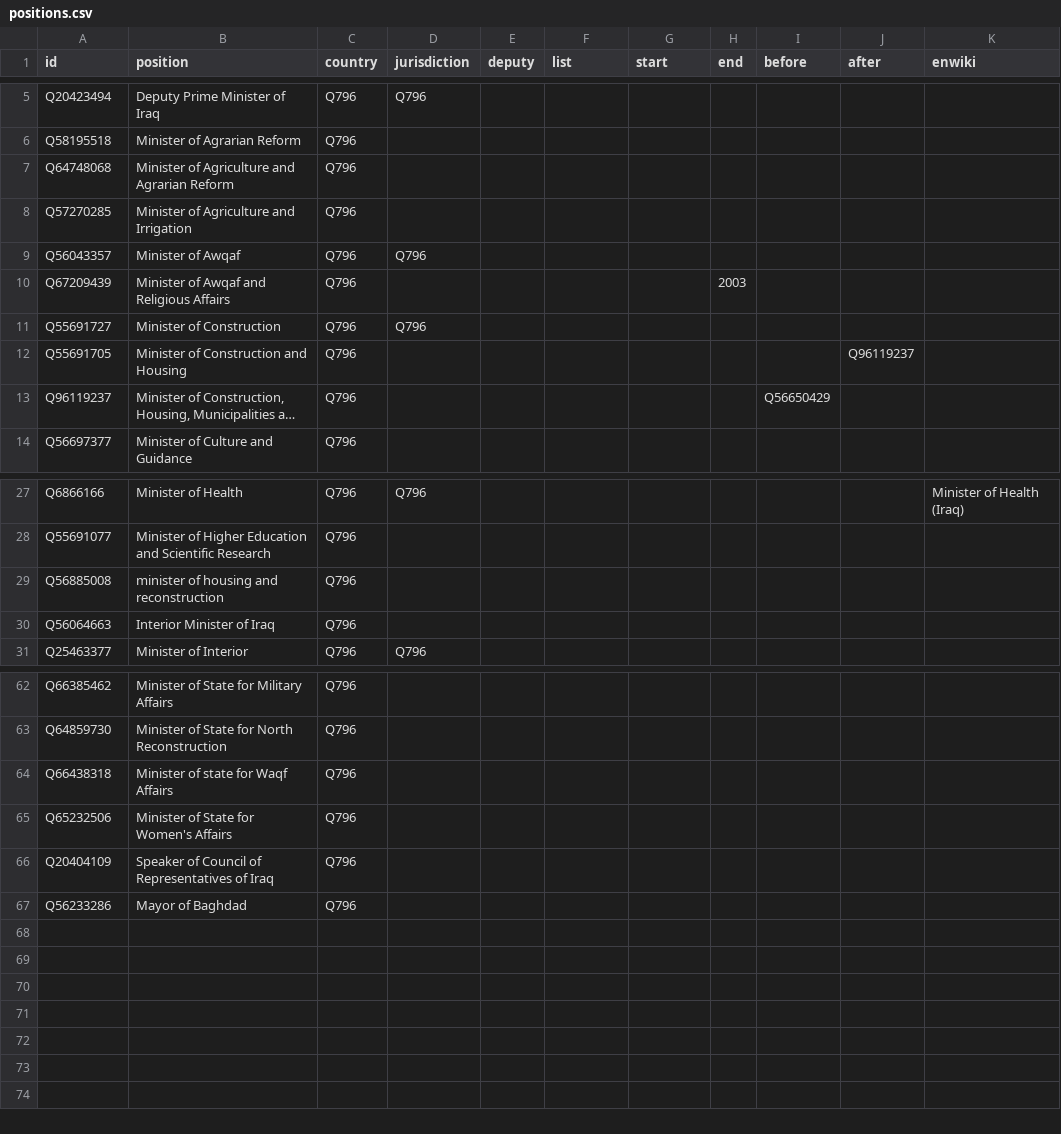
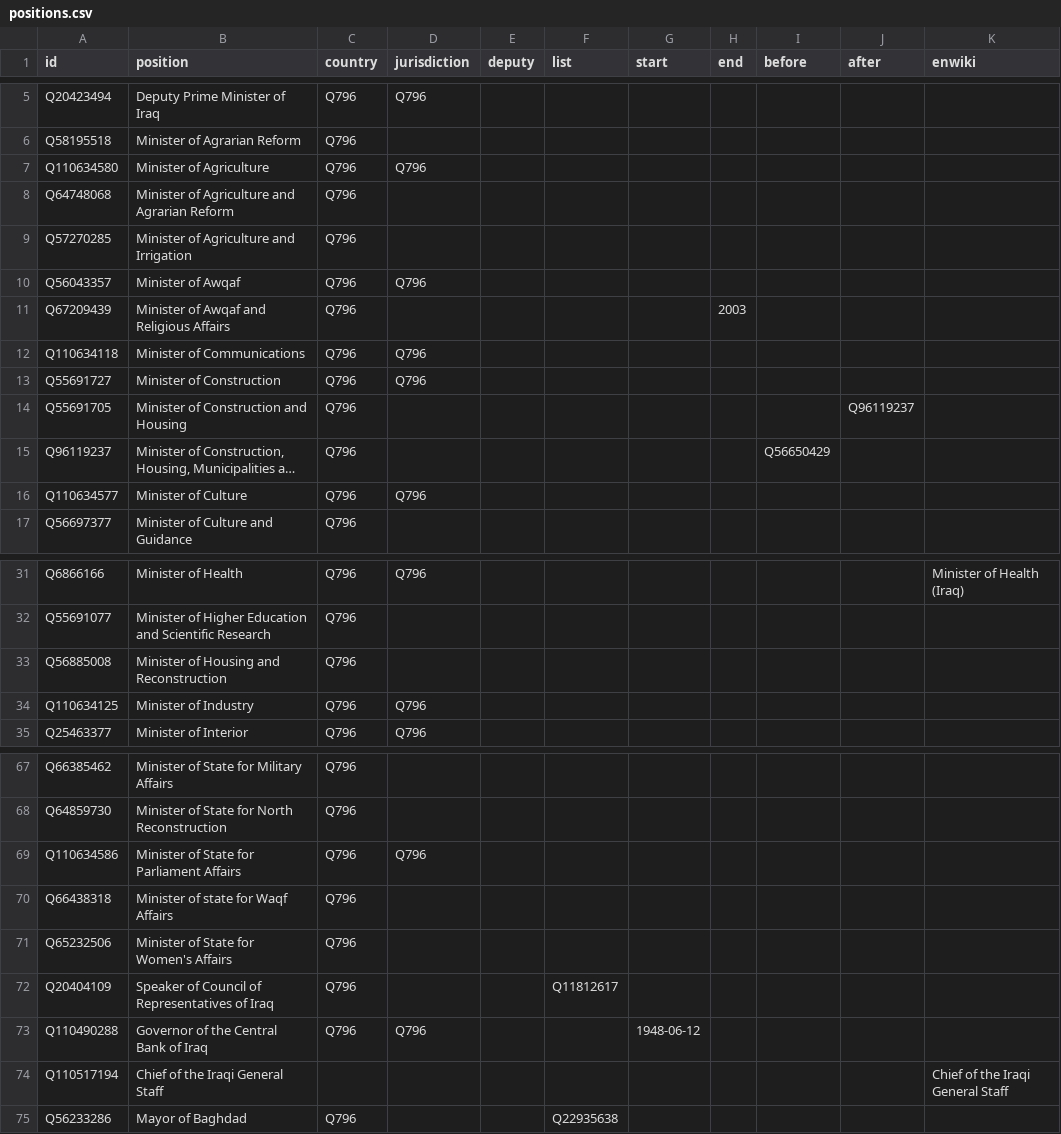
Before and after one commit to every-politician-scrapers/iraq-ministers, a CSV file: html/positions.csv, drawn as a sheet; only a part is shown, gaps mark what is left out; long unchanged cells end in …; removed rows and columns are numbered as before the commit, all else as after; the diff covers the shown part only; the diff names each change by its address in the sheet, - before the commit and + after, or states it on an @@ line.

```diff
--- a/html/positions.csv
+++ b/html/positions.csv
+row 7: Q110634580 | Minister of Agriculture | Q796 | Q796
+row 12: Q110634118 | Minister of Communications | Q796 | Q796
+row 16: Q110634577 | Minister of Culture | Q796 | Q796
-B33 (position): minister of housing and reconstruction
+B33 (position): Minister of Housing and Reconstruction
-row 30: Q56064663 | Interior Minister of Iraq | Q796
+row 34: Q110634125 | Minister of Industry | Q796 | Q796
+row 69: Q110634586 | Minister of State for Parliament Affairs | Q796 | Q796
-F72 (list): (empty)
+F72 (list): Q11812617
+row 73: Q110490288 | Governor of the Central Bank of Iraq | Q796 | Q796 |  |  | 1948-06-12
+row 74: Q110517194 | Chief of the Iraqi General Staff |  |  |  |  |  |  |  |  | Chief of the Iraqi General Staff
-F75 (list): (empty)
+F75 (list): Q22935638
```
Also changed, not shown: 2 added rows elsewhere in this file, html/current.csv, 2 other files.
